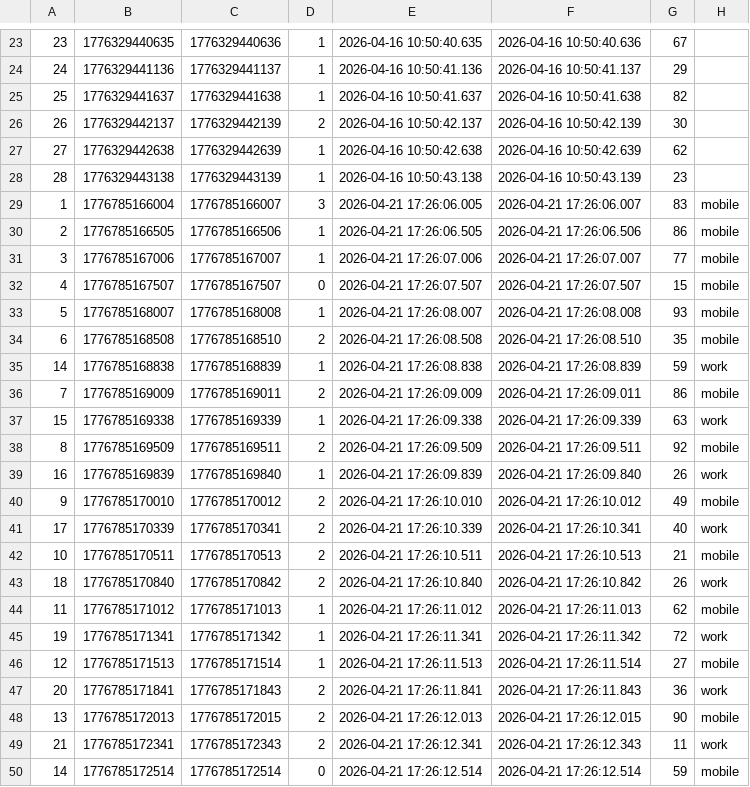
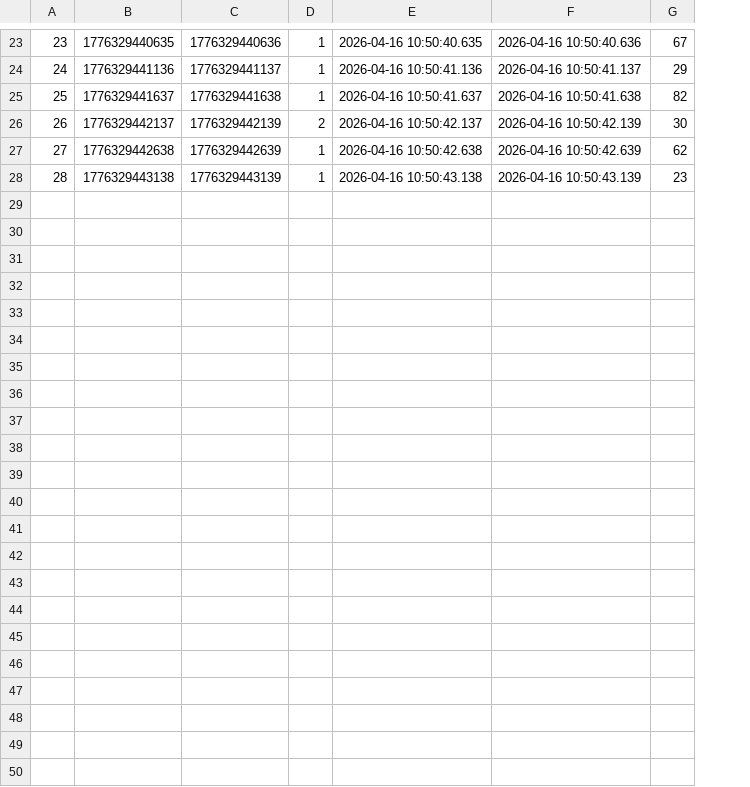
Before and after one commit to SlimShaker/Digital-twin, a CSV file: data/received_data.csv, drawn as a sheet; only a part is shown, gaps mark what is left out; the diff names each change by its address in the sheet, - before the commit and + after, or states it on an @@ line.

```diff
--- a/data/received_data.csv
+++ b/data/received_data.csv
-column H, empty
-row 29: 1 | 1776785166004 | 1776785166007 | 3 | 2026-04-21 17:26:06.005 | 2026-04-21 17:26:06.007 | 83 | mobile
-row 30: 2 | 1776785166505 | 1776785166506 | 1 | 2026-04-21 17:26:06.505 | 2026-04-21 17:26:06.506 | 86 | mobile
-row 31: 3 | 1776785167006 | 1776785167007 | 1 | 2026-04-21 17:26:07.006 | 2026-04-21 17:26:07.007 | 77 | mobile
-row 32: 4 | 1776785167507 | 1776785167507 | 0 | 2026-04-21 17:26:07.507 | 2026-04-21 17:26:07.507 | 15 | mobile
-row 33: 5 | 1776785168007 | 1776785168008 | 1 | 2026-04-21 17:26:08.007 | 2026-04-21 17:26:08.008 | 93 | mobile
-row 34: 6 | 1776785168508 | 1776785168510 | 2 | 2026-04-21 17:26:08.508 | 2026-04-21 17:26:08.510 | 35 | mobile
-row 35: 14 | 1776785168838 | 1776785168839 | 1 | 2026-04-21 17:26:08.838 | 2026-04-21 17:26:08.839 | 59 | work
-row 36: 7 | 1776785169009 | 1776785169011 | 2 | 2026-04-21 17:26:09.009 | 2026-04-21 17:26:09.011 | 86 | mobile
-row 37: 15 | 1776785169338 | 1776785169339 | 1 | 2026-04-21 17:26:09.338 | 2026-04-21 17:26:09.339 | 63 | work
-row 38: 8 | 1776785169509 | 1776785169511 | 2 | 2026-04-21 17:26:09.509 | 2026-04-21 17:26:09.511 | 92 | mobile
-row 39: 16 | 1776785169839 | 1776785169840 | 1 | 2026-04-21 17:26:09.839 | 2026-04-21 17:26:09.840 | 26 | work
-row 40: 9 | 1776785170010 | 1776785170012 | 2 | 2026-04-21 17:26:10.010 | 2026-04-21 17:26:10.012 | 49 | mobile
-row 41: 17 | 1776785170339 | 1776785170341 | 2 | 2026-04-21 17:26:10.339 | 2026-04-21 17:26:10.341 | 40 | work
-row 42: 10 | 1776785170511 | 1776785170513 | 2 | 2026-04-21 17:26:10.511 | 2026-04-21 17:26:10.513 | 21 | mobile
-row 43: 18 | 1776785170840 | 1776785170842 | 2 | 2026-04-21 17:26:10.840 | 2026-04-21 17:26:10.842 | 26 | work
-row 44: 11 | 1776785171012 | 1776785171013 | 1 | 2026-04-21 17:26:11.012 | 2026-04-21 17:26:11.013 | 62 | mobile
-row 45: 19 | 1776785171341 | 1776785171342 | 1 | 2026-04-21 17:26:11.341 | 2026-04-21 17:26:11.342 | 72 | work
-row 46: 12 | 1776785171513 | 1776785171514 | 1 | 2026-04-21 17:26:11.513 | 2026-04-21 17:26:11.514 | 27 | mobile
-row 47: 20 | 1776785171841 | 1776785171843 | 2 | 2026-04-21 17:26:11.841 | 2026-04-21 17:26:11.843 | 36 | work
-row 48: 13 | 1776785172013 | 1776785172015 | 2 | 2026-04-21 17:26:12.013 | 2026-04-21 17:26:12.015 | 90 | mobile
-row 49: 21 | 1776785172341 | 1776785172343 | 2 | 2026-04-21 17:26:12.341 | 2026-04-21 17:26:12.343 | 11 | work
-row 50: 14 | 1776785172514 | 1776785172514 | 0 | 2026-04-21 17:26:12.514 | 2026-04-21 17:26:12.514 | 59 | mobile
```
Also changed, not shown: 35 other files.
